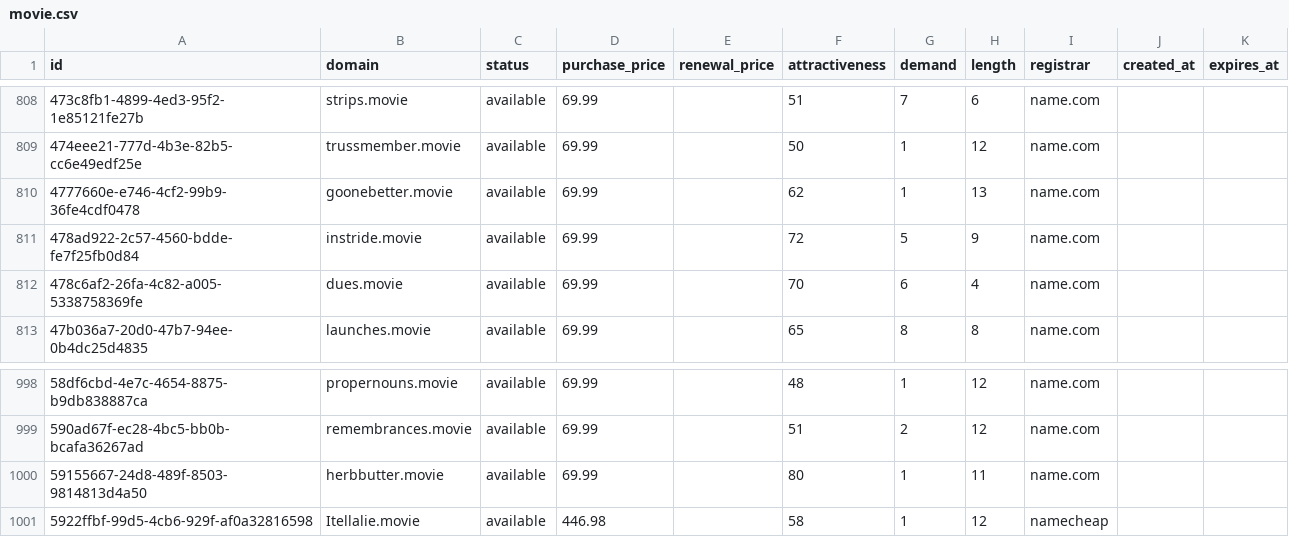
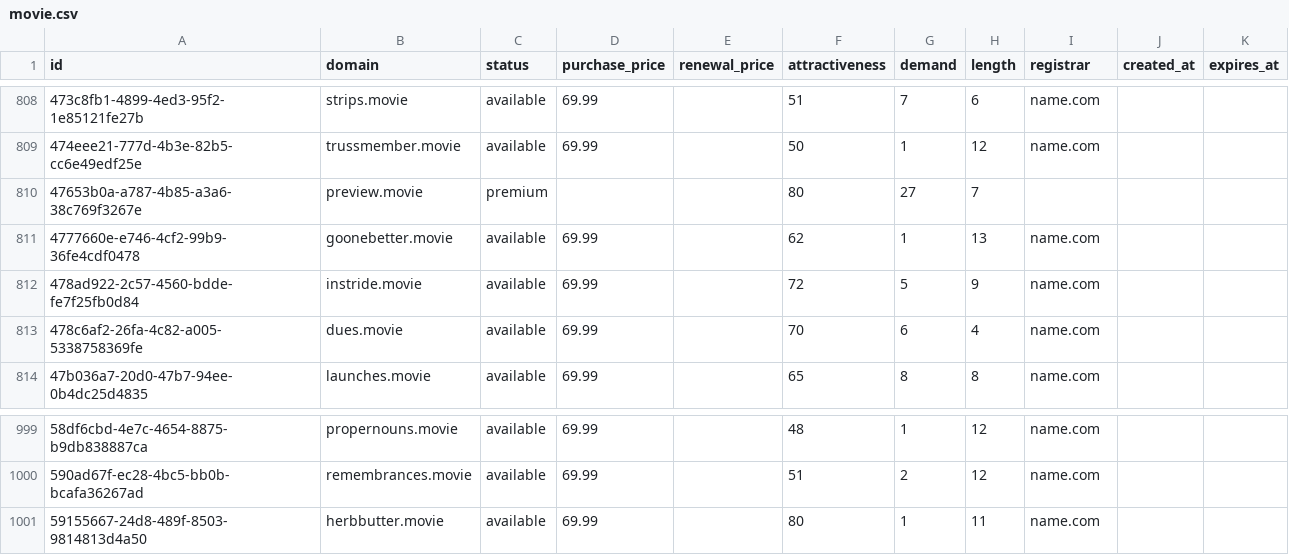
Before and after one commit to UniqueDomains/movie-oneword-domains, a CSV file: movie.csv, drawn as a sheet; only a part is shown, gaps mark what is left out.

Commit message:
Domains update

```diff
--- a/movie.csv
+++ b/movie.csv
@@ -809,2 +809,3 @@ id,domain,status,purchase_price,renewal_price,attractiveness,demand,length,regis
 474eee21-777d-4b3e-82b5-cc6e49edf25e,trussmember.movie,available,69.99,,50,1,12,name.com,,
+47653b0a-a787-4b85-a3a6-38c769f3267e,preview.movie,premium,,,80,27,7,,,
 4777660e-e746-4cf2-99b9-36fe4cdf0478,goonebetter.movie,available,69.99,,62,1,13,name.com,,
@@ -1000,2 +1001 @@ id,domain,status,purchase_price,renewal_price,attractiveness,demand,length,regis
 59155667-24d8-489f-8503-9814813d4a50,herbbutter.movie,available,69.99,,80,1,11,name.com,,
-5922ffbf-99d5-4cb6-929f-af0a32816598,Itellalie.movie,available,446.98,,58,1,12,namecheap,,
```
Also changed, not shown: 4 other files.
